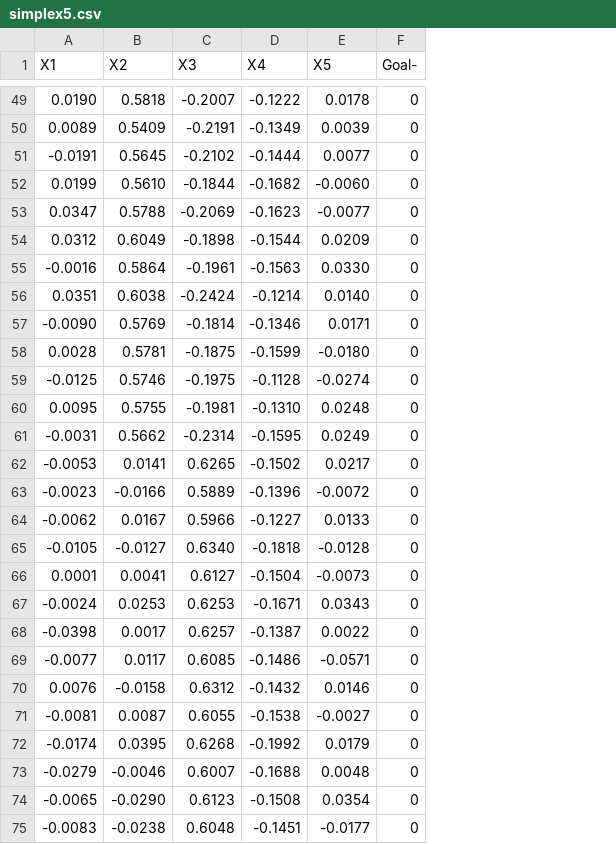
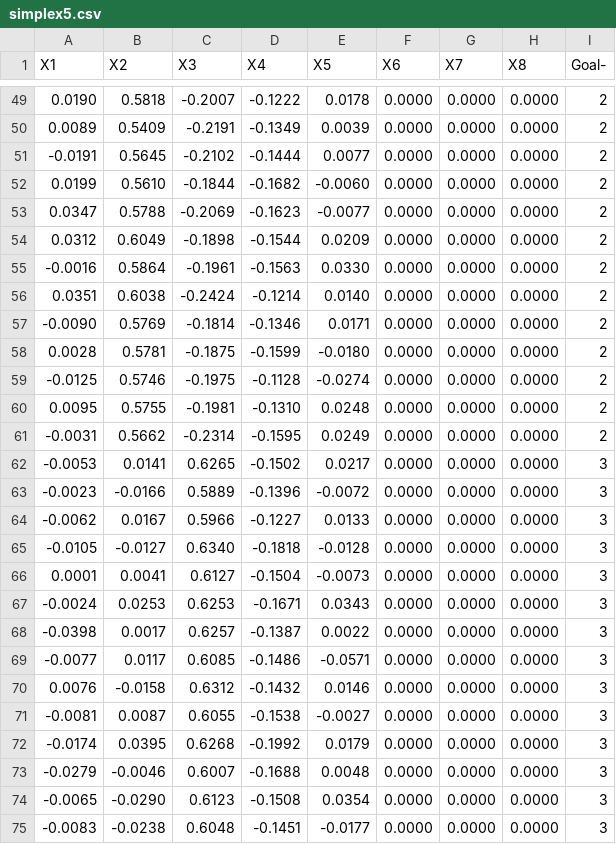
Before and after one commit to timm/rash, a CSV file: etc/simplex5.csv, drawn as a sheet; only a part is shown, gaps mark what is left out; addresses are those after the commit; the diff covers the shown part only; the diff names each change by its address in the sheet, - before the commit and + after, or states it on an @@ line.

```diff
--- a/etc/simplex5.csv
+++ b/etc/simplex5.csv
+column F (X6), rows 49-75: all 0.0000
+column G (X7), rows 49-75: all 0.0000
+column H (X8), rows 49-75: all 0.0000
-I49:I61 (Goal-): 0
+I49:I61 (Goal-): 2
-I62:I75 (Goal-): 0
+I62:I75 (Goal-): 3
```
Also changed, not shown: 73 edited cells elsewhere in this file, 4 other files.
